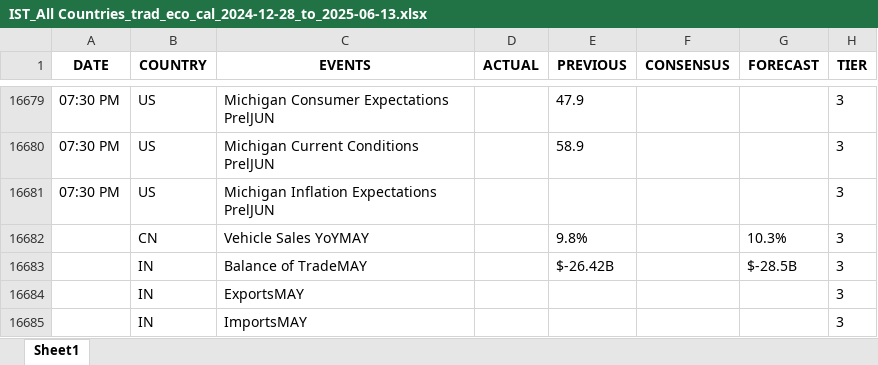
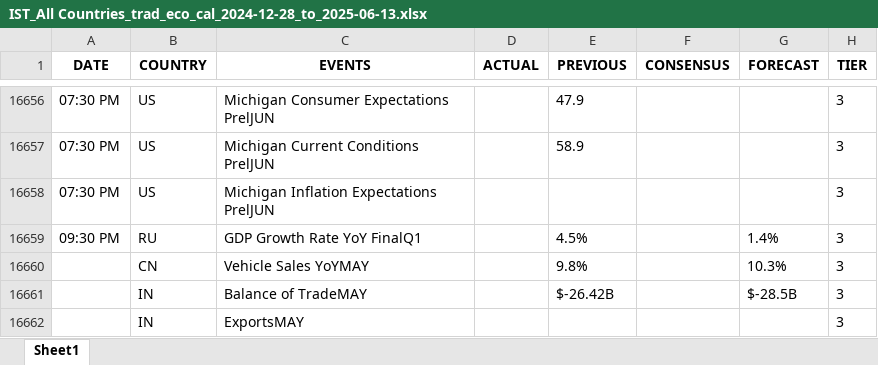
Before and after one commit to krishangguptafibonacciresearch/TradingEconomicsCalendar, an Excel workbook: Input_data/IST_All Countries_trad_eco_cal_2024-12-28_to_2025-06-13.xlsx, sheet Sheet1, drawn as a sheet; only a part is shown, gaps mark what is left out; the shorter side is filled out with more unchanged rows; values as stored, in another font and other column widths than the file's, no borders; the diff covers the shown part only; the diff names each change by its address in the sheet, - before the commit and + after, or states it on an @@ line.

```diff
--- a/Input_data/IST_All Countries_trad_eco_cal_2024-12-28_to_2025-06-13.xlsx (sheet Sheet1)
+++ b/Input_data/IST_All Countries_trad_eco_cal_2024-12-28_to_2025-06-13.xlsx (sheet Sheet1)
+row 16659: 09:30 PM | RU | GDP Growth Rate YoY FinalQ1 |  | 4.5% |  | 1.4% | 3
```
Also changed, not shown: 23 removed rows and cell formats elsewhere in this sheet, 6 other files.
